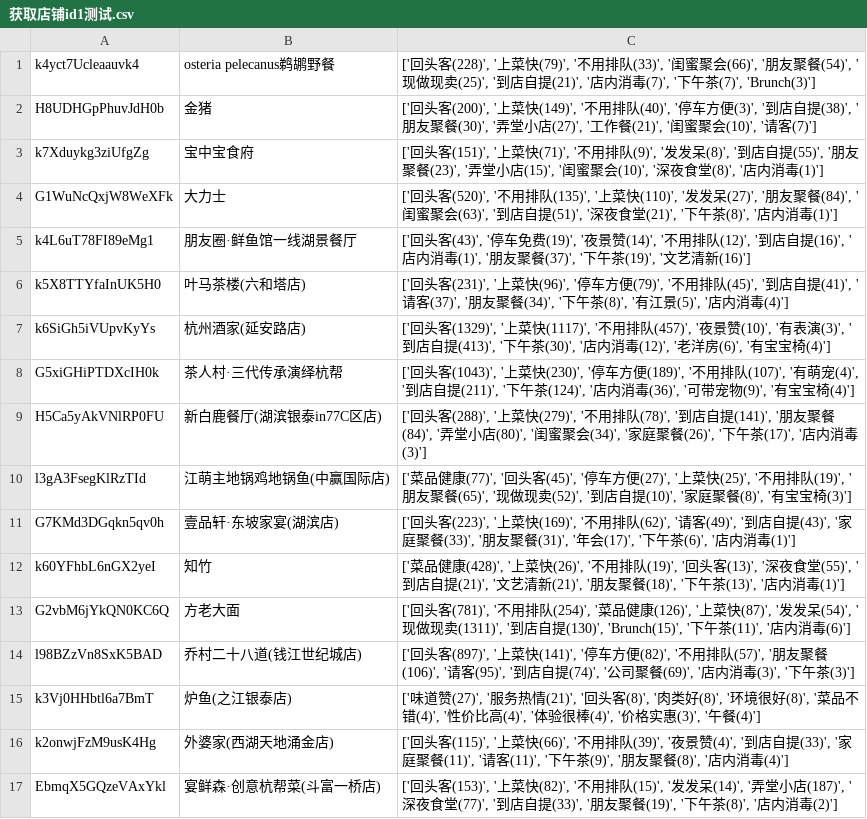
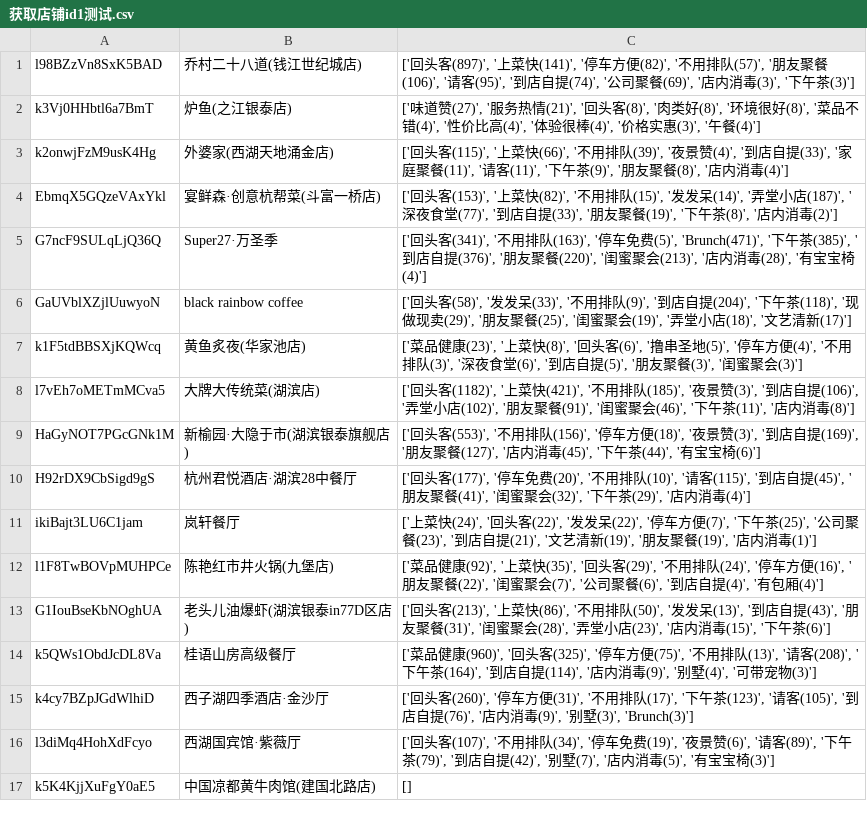
Before and after one commit to hdhn/emotion1, a CSV file: 爬大众点评/获取店铺id1测试.csv, drawn as a sheet; only a part is shown; the shorter side is filled out with more unchanged rows.

```diff
--- a/爬大众点评/获取店铺id1测试.csv
+++ b/爬大众点评/获取店铺id1测试.csv
@@ -1,14 +1 @@
-k4yct7Ucleaauvk4,osteria pelecanus鹈鹕野餐,"['回头客(228)', '上菜快(79)', '不用排队(33)', '闺蜜聚会(66)', '朋友聚餐(54)', '现做现卖(25)', '到店自提(21)', '店内消毒(7)', '下午茶(7)', 'Brunch(3)']"
-H8UDHGpPhuvJdH0b,金猪,"['回头客(200)', '上菜快(149)', '不用排队(40)', '停车方便(3)', '到店自提(38)', '朋友聚餐(30)', '弄堂小店(27)', '工作餐(21)', '闺蜜聚会(10)', '请客(7)']"
-k7Xduykg3ziUfgZg,宝中宝食府,"['回头客(151)', '上菜快(71)', '不用排队(9)', '发发呆(8)', '到店自提(55)', '朋友聚餐(23)', '弄堂小店(15)', '闺蜜聚会(10)', '深夜食堂(8)', '店内消毒(1)']"
-G1WuNcQxjW8WeXFk,大力士,"['回头客(520)', '不用排队(135)', '上菜快(110)', '发发呆(27)', '朋友聚餐(84)', '闺蜜聚会(63)', '到店自提(51)', '深夜食堂(21)', '下午茶(8)', '店内消毒(1)']"
-k4L6uT78FI89eMg1,朋友圈·鲜鱼馆一线湖景餐厅,"['回头客(43)', '停车免费(19)', '夜景赞(14)', '不用排队(12)', '到店自提(16)', '店内消毒(1)', '朋友聚餐(37)', '下午茶(19)', '文艺清新(16)']"
-k5X8TTYfaInUK5H0,叶马茶楼(六和塔店),"['回头客(231)', '上菜快(96)', '停车方便(79)', '不用排队(45)', '到店自提(41)', '请客(37)', '朋友聚餐(34)', '下午茶(8)', '有江景(5)', '店内消毒(4)']"
-k6SiGh5iVUpvKyYs,杭州酒家(延安路店),"['回头客(1329)', '上菜快(1117)', '不用排队(457)', '夜景赞(10)', '有表演(3)', '到店自提(413)', '下午茶(30)', '店内消毒(12)', '老洋房(6)', '有宝宝椅(4)']"
-G5xiGHiPTDXcIH0k,茶人村·三代传承演绎杭帮,"['回头客(1043)', '上菜快(230)', '停车方便(189)', '不用排队(107)', '有萌宠(4)', '到店自提(211)', '下午茶(124)', '店内消毒(36)', '可带宠物(9)', '有宝宝椅(4)']"
-H5Ca5yAkVNlRP0FU,新白鹿餐厅(湖滨银泰in77C区店),"['回头客(288)', '上菜快(279)', '不用排队(78)', '到店自提(141)', '朋友聚餐(84)', '弄堂小店(80)', '闺蜜聚会(34)', '家庭聚餐(26)', '下午茶(17)', '店内消毒(3)']"
-l3gA3FsegKlRzTId,江萌主地锅鸡地锅鱼(中赢国际店),"['菜品健康(77)', '回头客(45)', '停车方便(27)', '上菜快(25)', '不用排队(19)', '朋友聚餐(65)', '现做现卖(52)', '到店自提(10)', '家庭聚餐(8)', '有宝宝椅(3)']"
-G7KMd3DGqkn5qv0h,壹品轩·东坡家宴(湖滨店),"['回头客(223)', '上菜快(169)', '不用排队(62)', '请客(49)', '到店自提(43)', '家庭聚餐(33)', '朋友聚餐(31)', '年会(17)', '下午茶(6)', '店内消毒(1)']"
-k60YFhbL6nGX2yeI,知竹,"['菜品健康(428)', '上菜快(26)', '不用排队(19)', '回头客(13)', '深夜食堂(55)', '到店自提(21)', '文艺清新(21)', '朋友聚餐(18)', '下午茶(13)', '店内消毒(1)']"
-G2vbM6jYkQN0KC6Q,方老大面,"['回头客(781)', '不用排队(254)', '菜品健康(126)', '上菜快(87)', '发发呆(54)', '现做现卖(1311)', '到店自提(130)', 'Brunch(15)', '下午茶(11)', '店内消毒(6)']"
 l98BZzVn8SxK5BAD,乔村二十八道(钱江世纪城店),"['回头客(897)', '上菜快(141)', '停车方便(82)', '不用排队(57)', '朋友聚餐(106)', '请客(95)', '到店自提(74)', '公司聚餐(69)', '店内消毒(3)', '下午茶(3)']"
```
Also changed, not shown: 3 other files.
